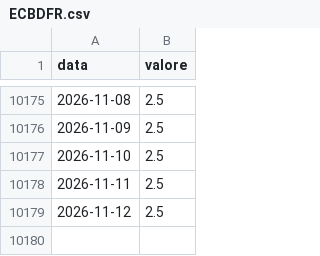
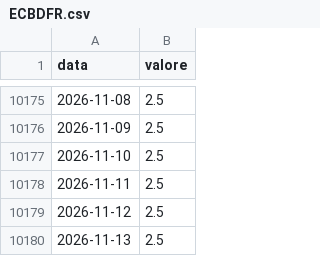
Before and after one commit to yahyaallouchi5-2025/boardedge, a CSV file: ECBDFR.csv, drawn as a sheet; only a part is shown, gaps mark what is left out.

```diff
--- a/ECBDFR.csv
+++ b/ECBDFR.csv
@@ -10179 +10179,2 @@ data,valore
 2026-11-12,2.5
+2026-11-13,2.5
```
